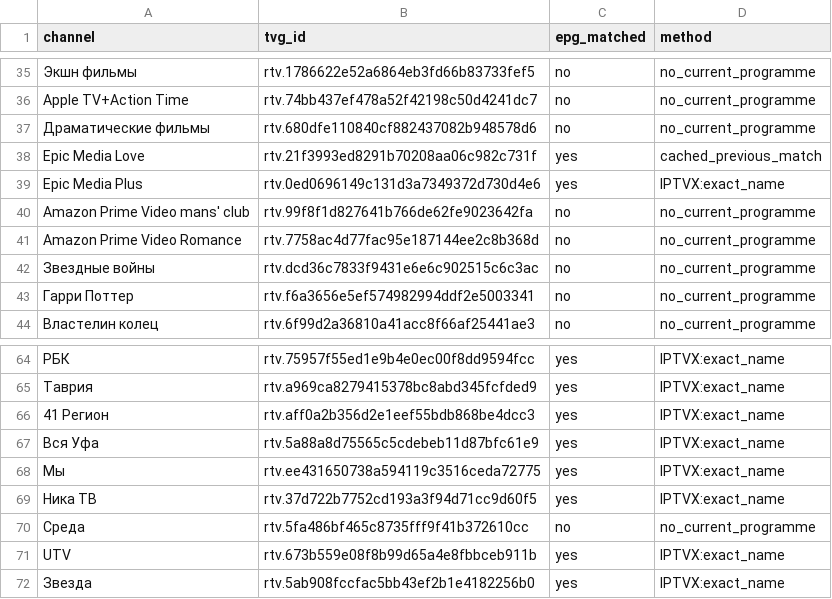
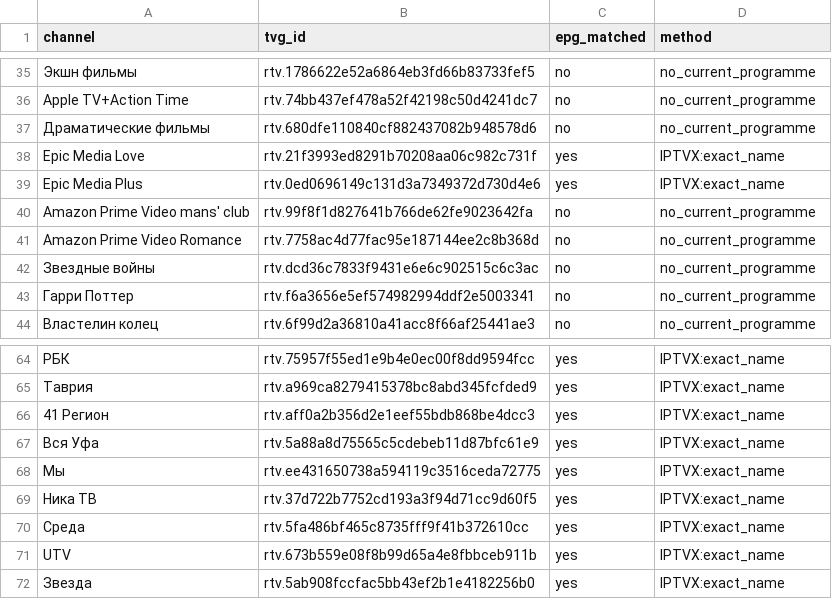
Before and after one commit to trufan-hub/rutube-auto, a CSV file: docs/epg_report.csv, drawn as a sheet; only a part is shown, gaps mark what is left out; the diff names each change by its address in the sheet, - before the commit and + after, or states it on an @@ line.

```diff
--- a/docs/epg_report.csv
+++ b/docs/epg_report.csv
-D38 (method): cached_previous_match
+D38 (method): IPTVX:exact_name
-C70 (epg_matched): no
+C70 (epg_matched): yes
-D70 (method): no_current_programme
+D70 (method): IPTVX:exact_name
```
Also changed, not shown: 4 other files.
